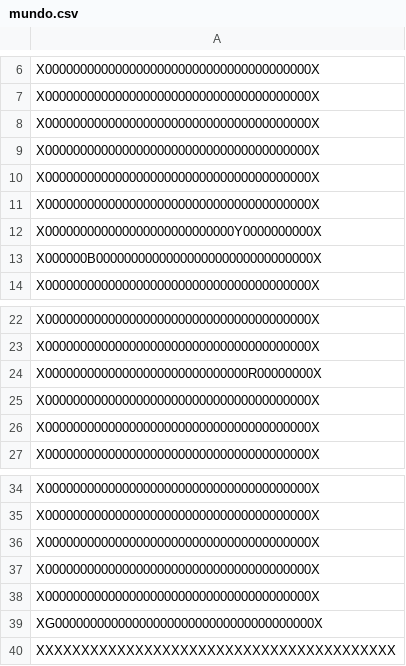
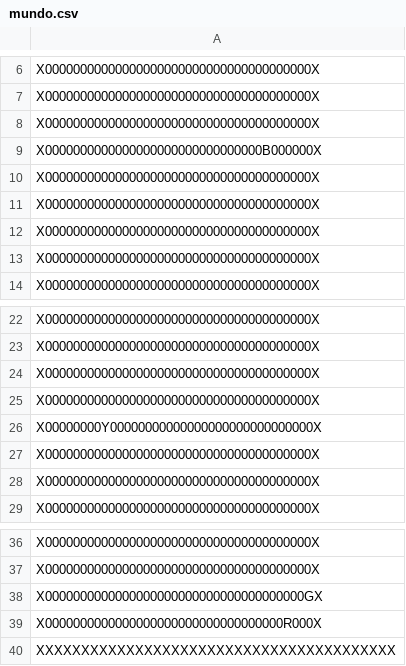
Before and after one commit to sofiawl/PACMANinTheDark, a CSV file: mundo.csv, drawn as a sheet; only a part is shown, gaps mark what is left out.

```diff
--- a/mundo.csv
+++ b/mundo.csv
@@ -8,2 +8,3 @@ X00000000000000000000000000000000000000X
 X00000000000000000000000000000000000000X
+X0000000000000000000000000000000B000000X
 X00000000000000000000000000000000000000X
@@ -11,4 +12,3 @@ X00000000000000000000000000000000000000X
 X00000000000000000000000000000000000000X
-X000000000000000000000000000Y0000000000X
-X000000B0000000000000000000000000000000X
+X00000000000000000000000000000000000000X
 X00000000000000000000000000000000000000X
@@ -23,3 +23,5 @@ X00000000000000000000000000000000000000X
 X00000000000000000000000000000000000000X
-X00000000000000000000000000000R00000000X
+X00000000000000000000000000000000000000X
+X00000000000000000000000000000000000000X
+X00000000Y00000000000000000000000000000X
 X00000000000000000000000000000000000000X
@@ -35,6 +37,4 @@ X00000000000000000000000000000000000000X
 X00000000000000000000000000000000000000X
-X00000000000000000000000000000000000000X
-X00000000000000000000000000000000000000X
-X00000000000000000000000000000000000000X
-XG0000000000000000000000000000000000000X
+X0000000000000000000000000000000000000GX
+X0000000000000000000000000000000000R000X
 XXXXXXXXXXXXXXXXXXXXXXXXXXXXXXXXXXXXXXXX
```
Also changed, not shown: 5 other files.
